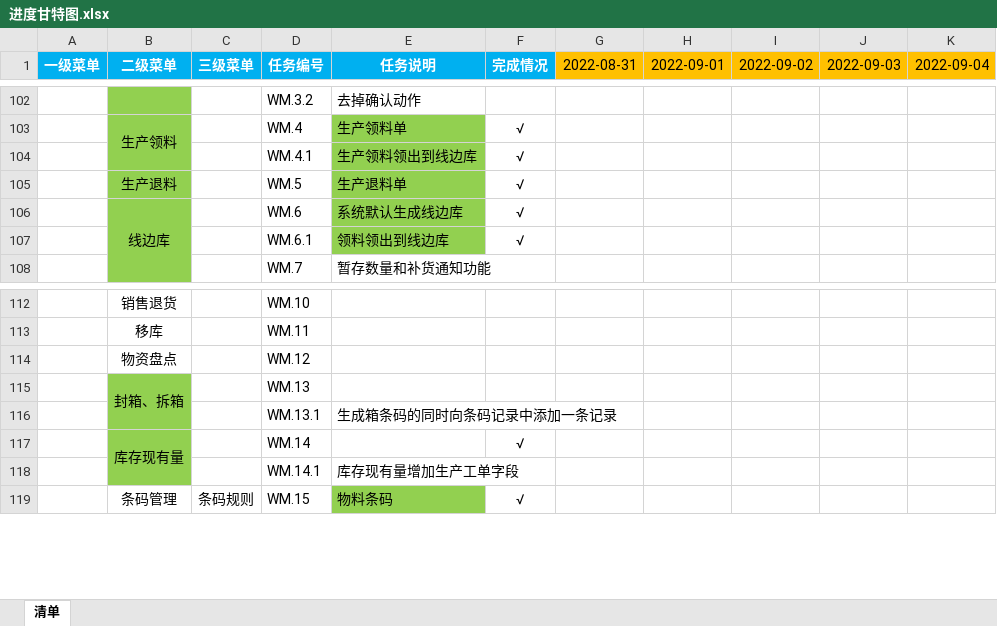
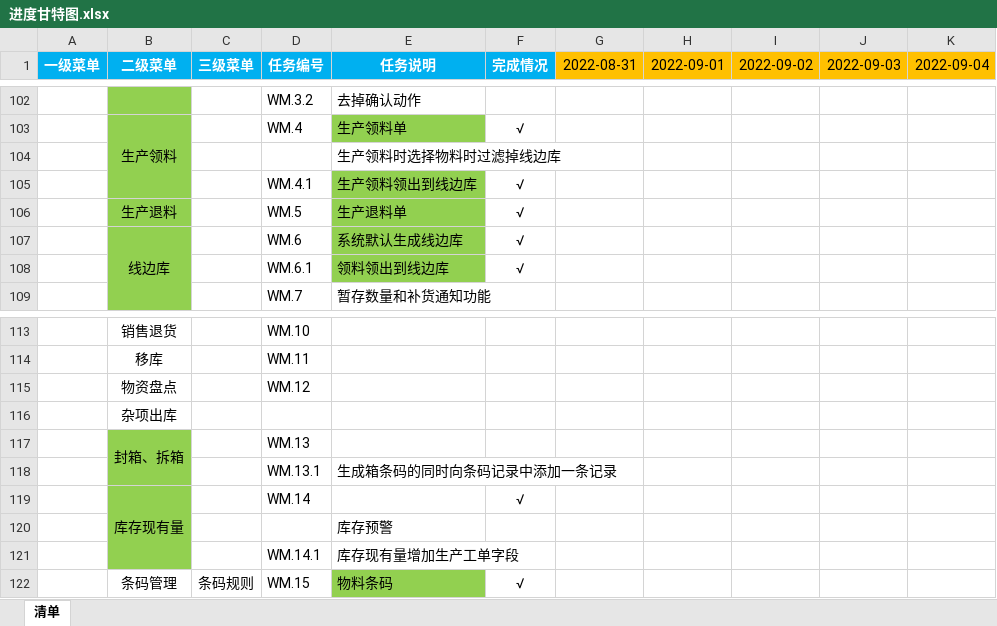
Before and after one commit to sparklefire/ktg-mes, an Excel workbook: doc/开发进度/进度甘特图.xlsx, sheet 清单, drawn as a sheet; only a part is shown, gaps mark what is left out; values as stored, in another font and other column widths than the file's, no borders; the diff covers the shown part only; the diff names each change by its address in the sheet, - before the commit and + after, or states it on an @@ line.

```diff
--- a/doc/开发进度/进度甘特图.xlsx (sheet 清单)
+++ b/doc/开发进度/进度甘特图.xlsx (sheet 清单)
+row 104:  |  |  |  | 生产领料时选择物料时过滤掉线边库
+row 116:  | 杂项出库
+row 120:  |  |  |  | 库存预警
```
Also changed, not shown: 23 added rows elsewhere in this sheet.
